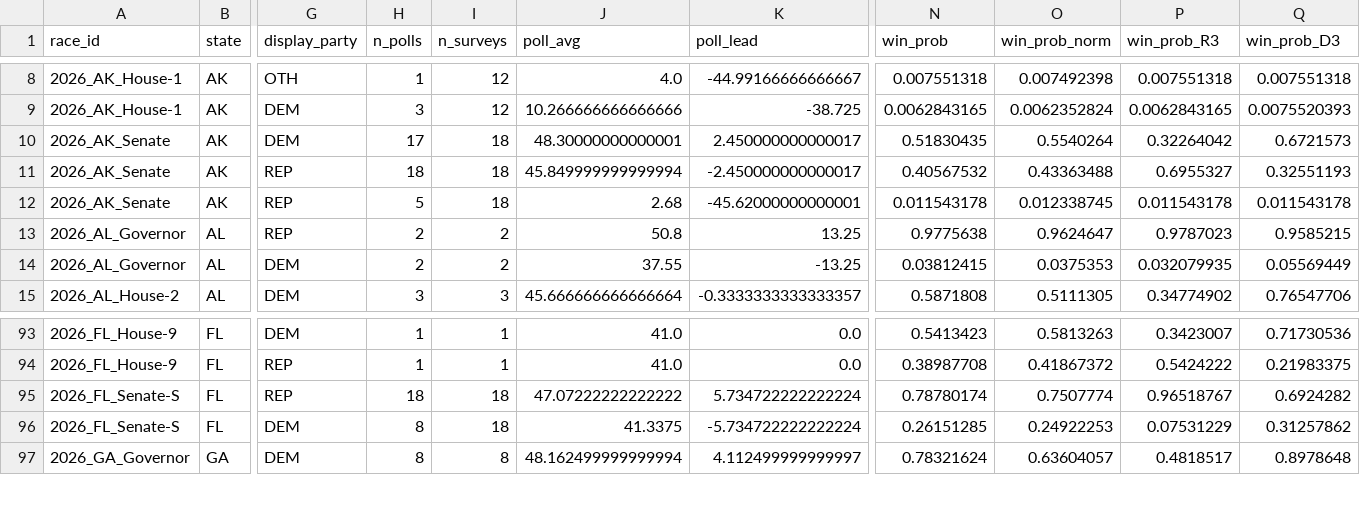
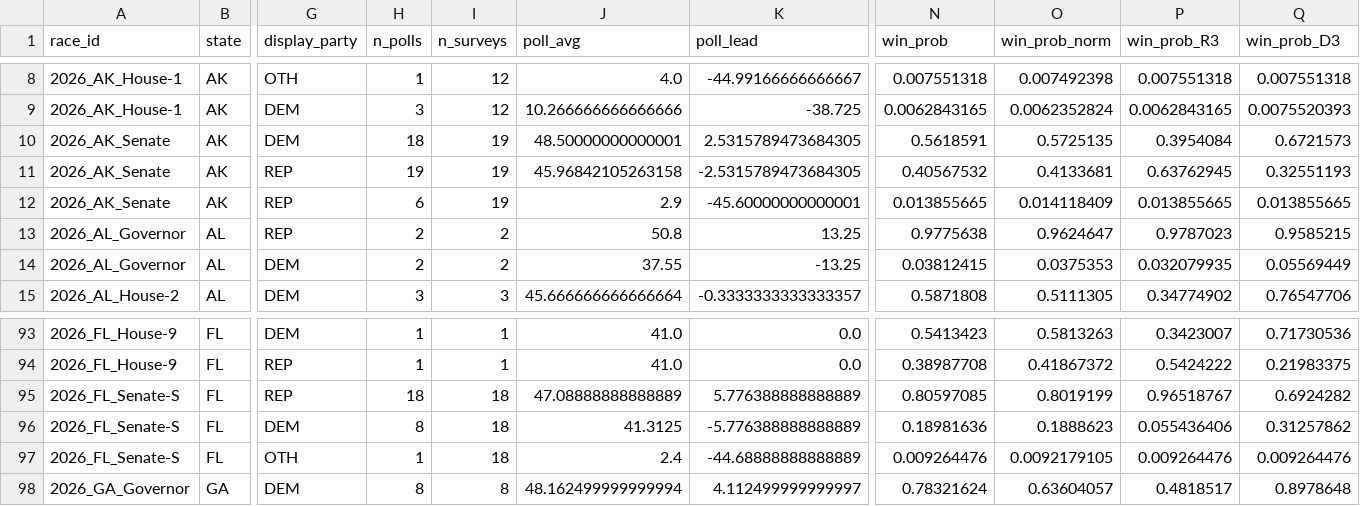
Before and after one commit to pjmerica/polling-agg-2026, a CSV file: data/processed/model_predictions_2026.csv, drawn as a sheet; only a part is shown, gaps mark what is left out; rows hold the shown columns only; the diff covers the shown part only; the diff names each change by its address in the sheet, - before the commit and + after, or states it on an @@ line.

```diff
--- a/data/processed/model_predictions_2026.csv
+++ b/data/processed/model_predictions_2026.csv
-H10 (n_polls): 17
+H10 (n_polls): 18
-I10:I12 (n_surveys): 18
+I10:I12 (n_surveys): 19
-J10 (poll_avg): 48.30000000000001
+J10 (poll_avg): 48.50000000000001
-K10 (poll_lead): 2.450000000000017
+K10 (poll_lead): 2.5315789473684305
-N10 (win_prob): 0.51830435
+N10 (win_prob): 0.5618591
-O10 (win_prob_norm): 0.5540264
+O10 (win_prob_norm): 0.5725135
-P10 (win_prob_R3): 0.32264042
+P10 (win_prob_R3): 0.3954084
-H11 (n_polls): 18
+H11 (n_polls): 19
-J11 (poll_avg): 45.849999999999994
+J11 (poll_avg): 45.96842105263158
-K11 (poll_lead): -2.450000000000017
+K11 (poll_lead): -2.5315789473684305
-O11 (win_prob_norm): 0.43363488
+O11 (win_prob_norm): 0.4133681
-P11 (win_prob_R3): 0.6955327
+P11 (win_prob_R3): 0.63762945
-H12 (n_polls): 5
+H12 (n_polls): 6
-J12 (poll_avg): 2.68
+J12 (poll_avg): 2.9
-K12 (poll_lead): -45.62000000000001
+K12 (poll_lead): -45.60000000000001
-N12 (win_prob): 0.011543178
+N12 (win_prob): 0.013855665
-O12 (win_prob_norm): 0.012338745
+O12 (win_prob_norm): 0.014118409
-P12 (win_prob_R3): 0.011543178
+P12 (win_prob_R3): 0.013855665
-Q12 (win_prob_D3): 0.011543178
+Q12 (win_prob_D3): 0.013855665
-J95 (poll_avg): 47.07222222222222
+J95 (poll_avg): 47.08888888888889
-K95 (poll_lead): 5.734722222222224
+K95 (poll_lead): 5.776388888888889
-N95 (win_prob): 0.78780174
+N95 (win_prob): 0.80597085
-O95 (win_prob_norm): 0.7507774
+O95 (win_prob_norm): 0.8019199
-J96 (poll_avg): 41.3375
+J96 (poll_avg): 41.3125
-K96 (poll_lead): -5.734722222222224
+K96 (poll_lead): -5.776388888888889
-N96 (win_prob): 0.26151285
+N96 (win_prob): 0.18981636
-O96 (win_prob_norm): 0.24922253
+O96 (win_prob_norm): 0.1888623
-P96 (win_prob_R3): 0.07531229
+P96 (win_prob_R3): 0.055436406
+row 97: 2026_FL_Senate-S | FL | OTH | 1 | 18 | 2.4 | -44.68888888888889 | 0.009264476 | 0.0092179105 | 0.009264476 | 0.009264476
```
Also changed, not shown: 145 edited cells elsewhere in this file, data/processed/model_margin_predictions_2026.csv, data/processed/model_primary_margin_predictions_2026.csv, 8 other files.
